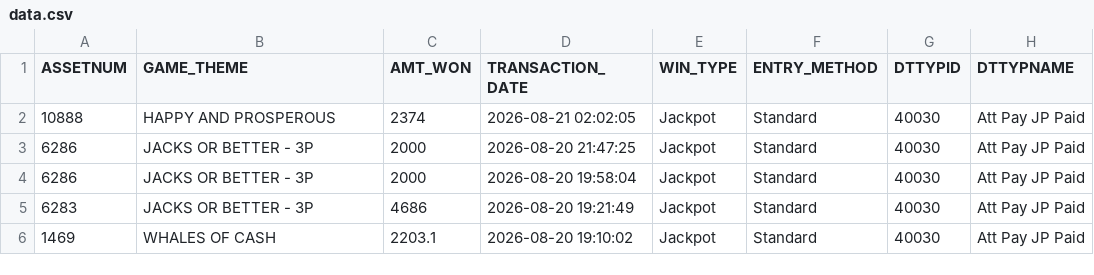
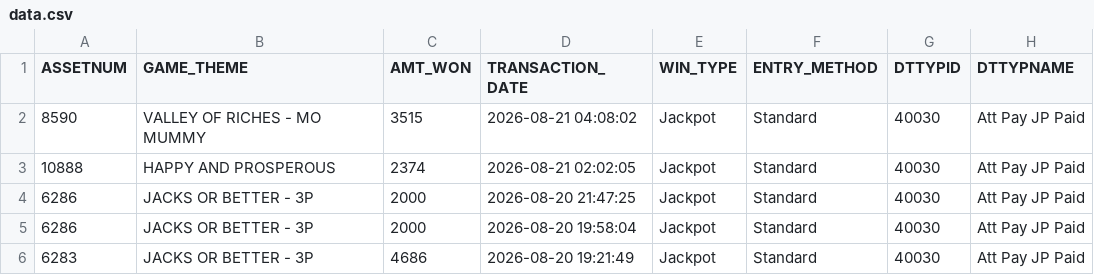
Before and after one commit to Winnercircle1/jackpot-board, a CSV file: data.csv, drawn as a sheet; only a part is shown; the shorter side is filled out with more unchanged rows; the diff names each change by its address in the sheet, - before the commit and + after, or states it on an @@ line.

Commit message:
Update jackpot data 2026-08-21T09:51:57.981Z

```diff
--- a/data.csv
+++ b/data.csv
+row 2: 8590 | VALLEY OF RICHES - MO MUMMY | 3515 | 2026-08-21 04:08:02 | Jackpot | Standard | 40030 | Att Pay JP Paid
```
